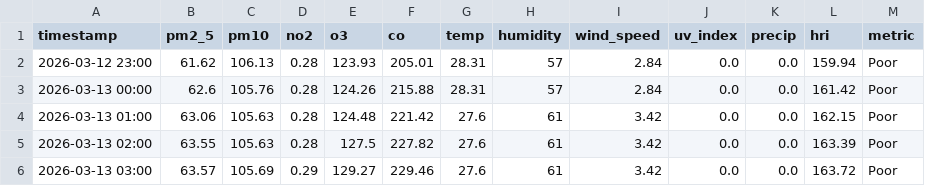
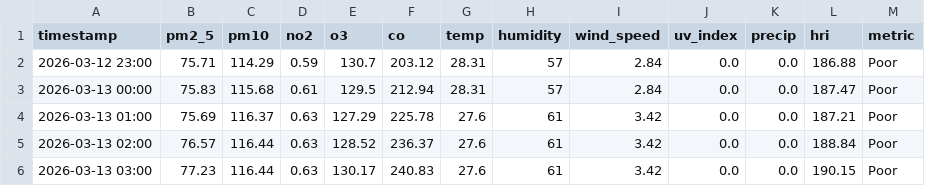
Before and after one commit to Sims9218/Automated-Health-Insight-Engine, a CSV file: data/forecast_timeline.csv, drawn as a sheet; only a part is shown; the diff covers the shown part only.

```diff
--- a/data/forecast_timeline.csv
+++ b/data/forecast_timeline.csv
@@ -1,6 +1,6 @@
 timestamp,pm2_5,pm10,no2,o3,co,temp,humidity,wind_speed,uv_index,precip,hri,metric
-2026-03-12 23:00,61.62,106.13,0.28,123.93,205.01,28.31,57,2.84,0.0,0.0,159.94,Poor
-2026-03-13 00:00,62.6,105.76,0.28,124.26,215.88,28.31,57,2.84,0.0,0.0,161.42,Poor
-2026-03-13 01:00,63.06,105.63,0.28,124.48,221.42,27.6,61,3.42,0.0,0.0,162.15,Poor
-2026-03-13 02:00,63.55,105.63,0.28,127.5,227.82,27.6,61,3.42,0.0,0.0,163.39,Poor
-2026-03-13 03:00,63.57,105.69,0.29,129.27,229.46,27.6,61,3.42,0.0,0.0,163.72,Poor
+2026-03-12 23:00,75.71,114.29,0.59,130.7,203.12,28.31,57,2.84,0.0,0.0,186.88,Poor
+2026-03-13 00:00,75.83,115.68,0.61,129.5,212.94,28.31,57,2.84,0.0,0.0,187.47,Poor
+2026-03-13 01:00,75.69,116.37,0.63,127.29,225.78,27.6,61,3.42,0.0,0.0,187.21,Poor
+2026-03-13 02:00,76.57,116.44,0.63,128.52,236.37,27.6,61,3.42,0.0,0.0,188.84,Poor
+2026-03-13 03:00,77.23,116.44,0.63,130.17,240.83,27.6,61,3.42,0.0,0.0,190.15,Poor
```
Also changed, not shown: 113 edited cells elsewhere in this file, data/comprehensive_history.csv.
